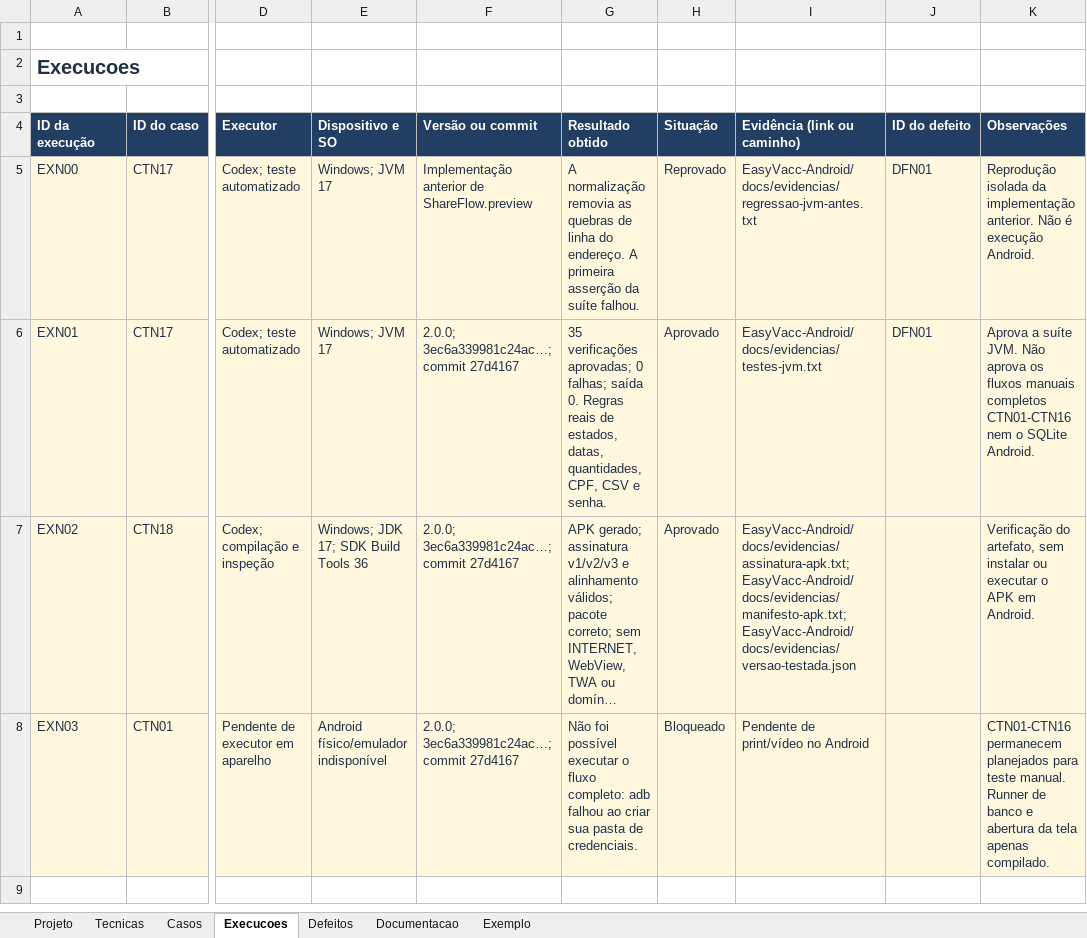
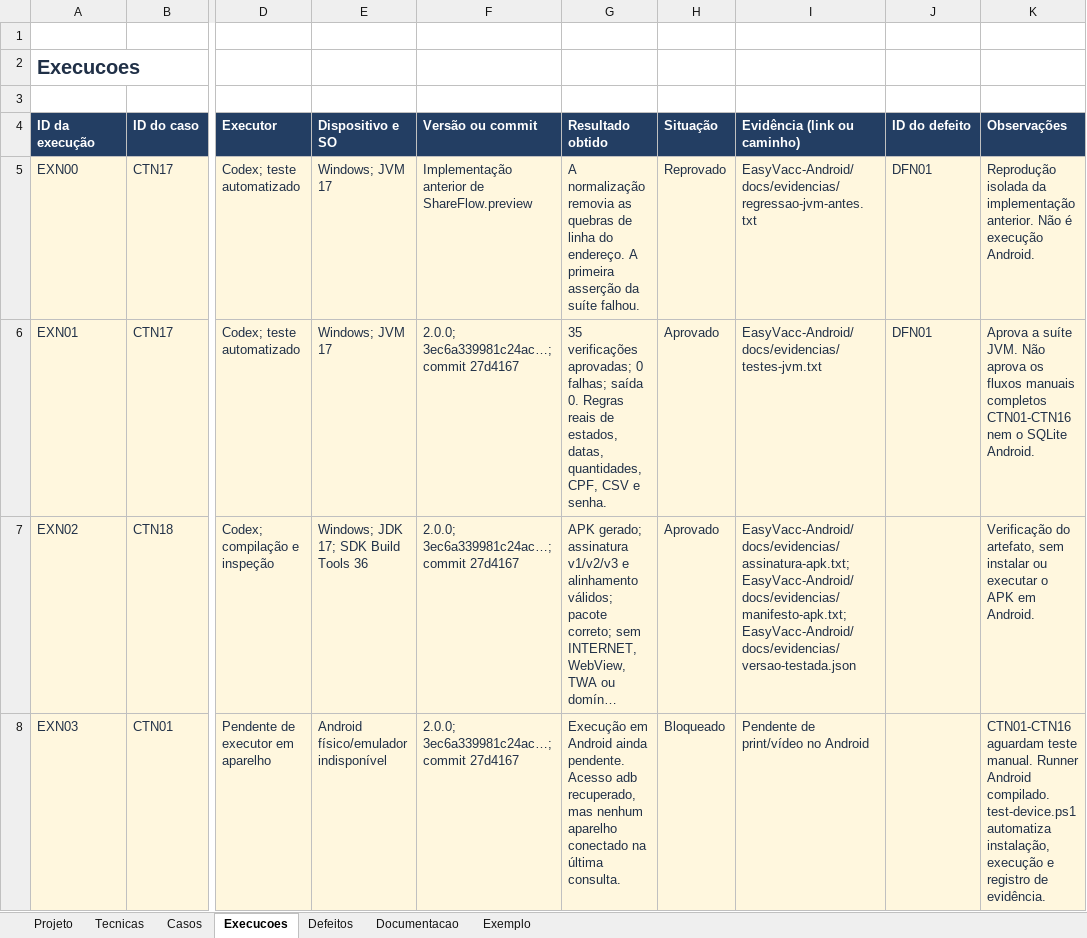
Before and after one commit to kawanzn/sistema_de_vacina2, an Excel workbook: android-native/docs/EasyVacc-Android-Testes.xlsx, sheet Execucoes, drawn as a sheet; only a part is shown, gaps mark what is left out; long unchanged cells end in …; values as stored, in another font and other column widths than the file's, no borders; conditional formats not drawn; the diff names each change by its address in the sheet, - before the commit and + after, or states it on an @@ line.

Commit message:
Prepara execução em celular e atualiza situação da entrega

```diff
--- a/android-native/docs/EasyVacc-Android-Testes.xlsx (sheet Execucoes)
+++ b/android-native/docs/EasyVacc-Android-Testes.xlsx (sheet Execucoes)
-G8 (Resultado obtido): Não foi possível executar o fluxo completo: adb falhou ao criar sua pasta de credenciais.
+G8 (Resultado obtido): Execução em Android ainda pendente. Acesso adb recuperado, mas nenhum aparelho conectado na última consulta.
-K8 (Observações): CTN01-CTN16 permanecem planejados para teste manual. Runner de banco e abertura da tela apenas compilado.
+K8 (Observações): CTN01-CTN16 aguardam teste manual. Runner Android compilado. test-device.ps1 automatiza instalação, execução e registro de evidência.
```
Also changed, not shown: sheet Documentacao, sheet Defeitos, 2 other files.
